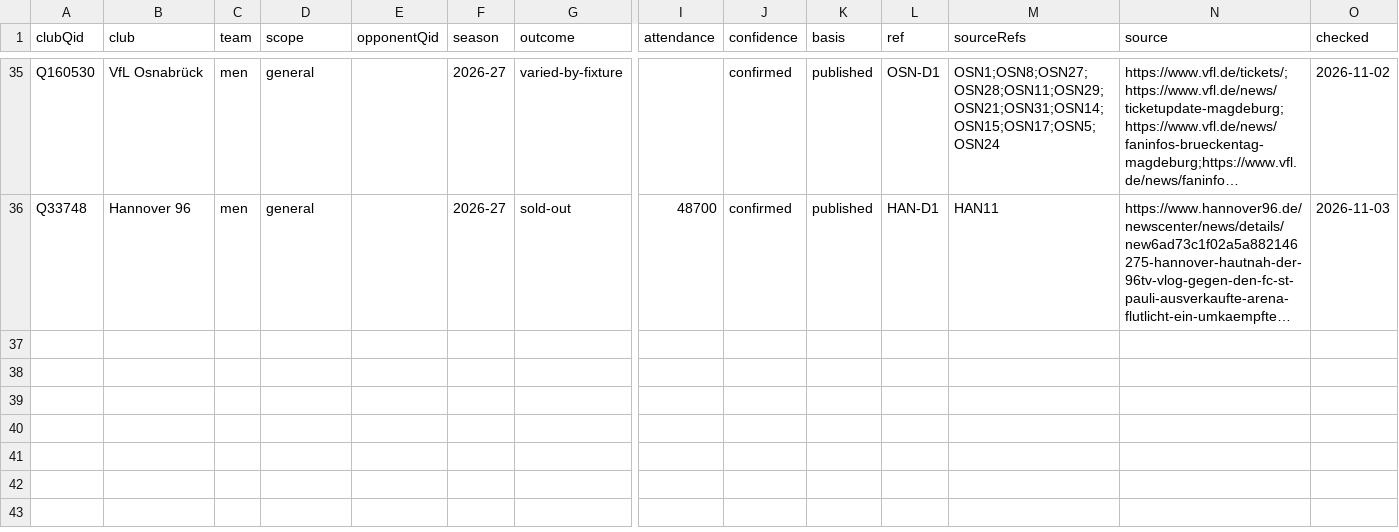
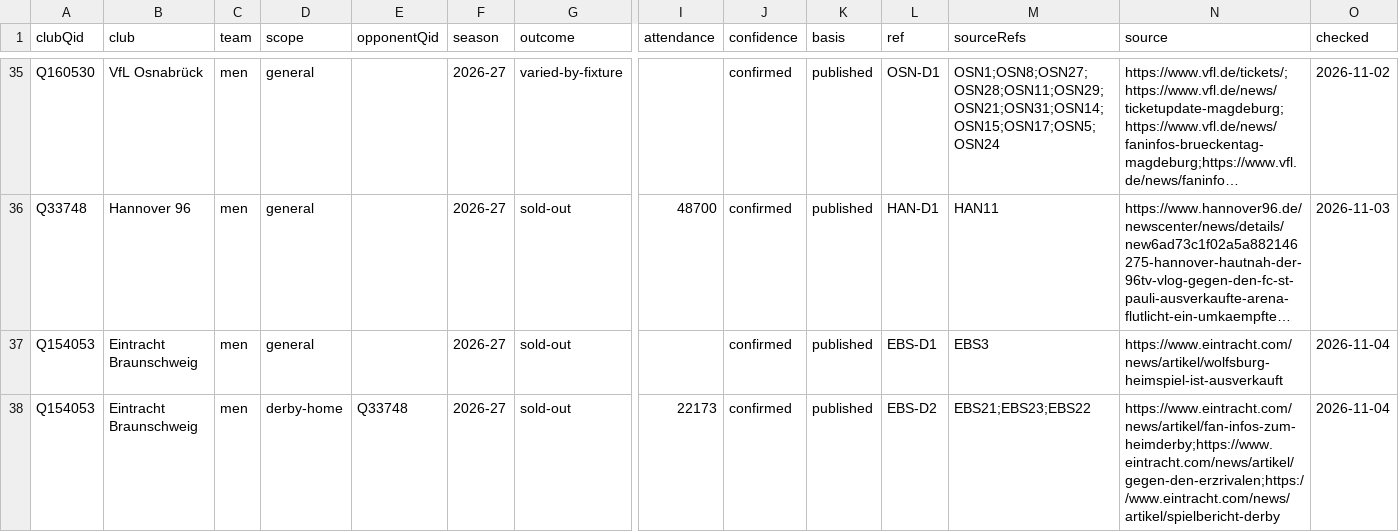
Before and after one commit to AlexGrozavul/Football, a CSV file: data/club-ticket-demand.csv, drawn as a sheet; only a part is shown, gaps mark what is left out; long unchanged cells end in …; rows hold the shown columns only; the diff names each change by its address in the sheet, - before the commit and + after, or states it on an @@ line.

```diff
--- a/data/club-ticket-demand.csv
+++ b/data/club-ticket-demand.csv
+row 37: Q154053 | Eintracht Braunschweig | men | general |  | 2026-27 | sold-out |  | confirmed | published | EBS-D1 | EBS3 | https://www.eintracht.com/news/artikel/wolfsburg-heimspiel-ist-ausverkauft | 2026-11-04
+row 38: Q154053 | Eintracht Braunschweig | men | derby-home | Q33748 | 2026-27 | sold-out | 22173 | confirmed | published | EBS-D2 | EBS21;EBS23;EBS22 | https://www.eintracht.com/news/artikel/fan-infos-zum-heimderby;https://www.eintracht.com/news/artikel/gegen-den-erzrivalen;https://www.eintracht.com/news/artikel/spielbericht-derby | 2026-11-04
```
Also changed, not shown: data/club-tickets.csv, 6 other files.
